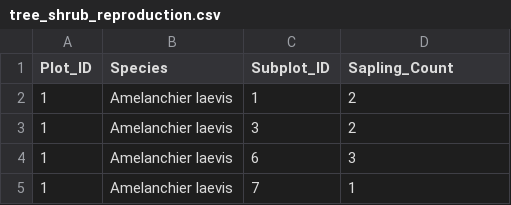
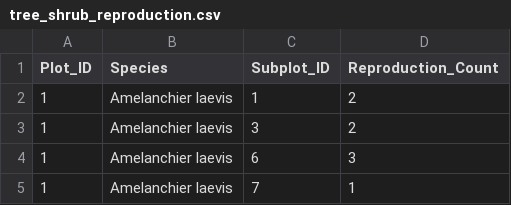
Before and after one commit to alexandriapawlik/esgr-fieldcover, a CSV file: output/tree_shrub_reproduction.csv, drawn as a sheet; only a part is shown; the diff names each change by its address in the sheet, - before the commit and + after, or states it on an @@ line.

```diff
--- a/output/tree_shrub_reproduction.csv
+++ b/output/tree_shrub_reproduction.csv
-D1: Sapling_Count
+D1: Reproduction_Count
```
Also changed, not shown: 10 other files.
